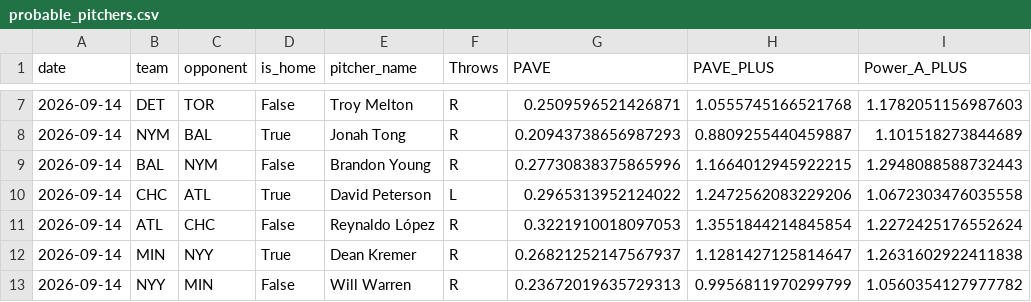
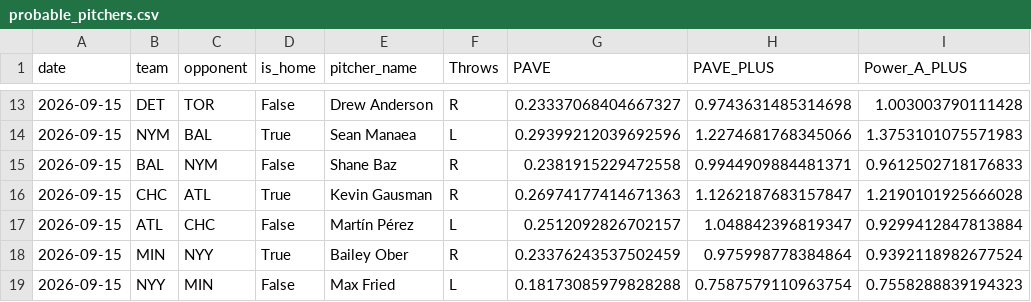
Before and after one commit to JMerchen/mlb_metrics, a CSV file: docs/data/probable_pitchers.csv, drawn as a sheet; only a part is shown, gaps mark what is left out; the diff covers the shown part only.

```diff
--- a/docs/data/probable_pitchers.csv
+++ b/docs/data/probable_pitchers.csv
@@ -7,7 +13,7 @@ date,team,opponent,is_home,pitcher_name,Throws,PAVE,PAVE_PLUS,Power_A_PLUS
-2026-09-14,DET,TOR,False,Troy Melton,R,0.2509596521426871,1.0555745166521768,1.1782051156987603
-2026-09-14,NYM,BAL,True,Jonah Tong,R,0.20943738656987293,0.8809255440459887,1.101518273844689
-2026-09-14,BAL,NYM,False,Brandon Young,R,0.27730838375865996,1.1664012945922215,1.2948088588732443
-2026-09-14,CHC,ATL,True,David Peterson,L,0.2965313952124022,1.2472562083229206,1.0672303476035558
-2026-09-14,ATL,CHC,False,Reynaldo López,R,0.3221910018097053,1.3551844214845854,1.2272425176552624
-2026-09-14,MIN,NYY,True,Dean Kremer,R,0.26821252147567937,1.1281427125814647,1.2631602922411838
-2026-09-14,NYY,MIN,False,Will Warren,R,0.23672019635729313,0.9956811970299799,1.0560354127977782
+2026-09-15,DET,TOR,False,Drew Anderson,R,0.23337068404667327,0.9743631485314698,1.003003790111428
+2026-09-15,NYM,BAL,True,Sean Manaea,L,0.29399212039692596,1.2274681768345066,1.3753101075571983
+2026-09-15,BAL,NYM,False,Shane Baz,R,0.2381915229472558,0.9944909884481371,0.9612502718176833
+2026-09-15,CHC,ATL,True,Kevin Gausman,R,0.26974177414671363,1.1262187683157847,1.2190101925666028
+2026-09-15,ATL,CHC,False,Martín Pérez,L,0.2512092826702157,1.048842396819347,0.9299412847813884
+2026-09-15,MIN,NYY,True,Bailey Ober,R,0.23376243537502459,0.975998778384864,0.9392118982677524
+2026-09-15,NYY,MIN,False,Max Fried,L,0.18173085979828288,0.7587579110963754,0.7558288839194323
```
Also changed, not shown: 10 added rows and 73 edited cells elsewhere in this file, data/predictions/game_predictions.csv, data/predictions/predictions.csv, 23 other files.
